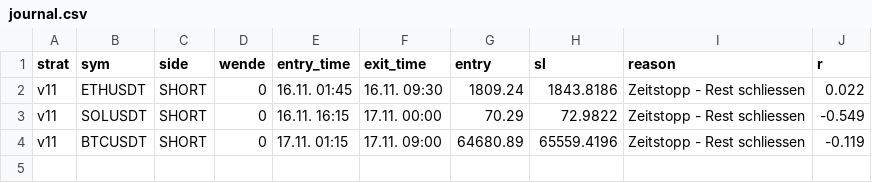
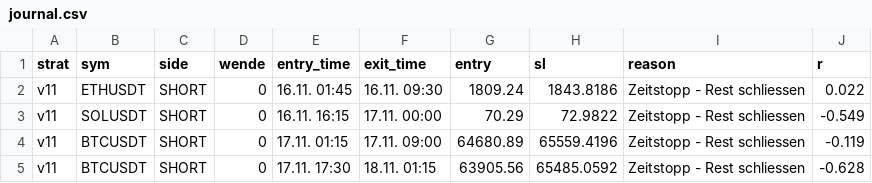
Before and after one commit to Rudolfbezojew/smc-bot, a CSV file: journal.csv, drawn as a sheet; the diff names each change by its address in the sheet, - before the commit and + after, or states it on an @@ line.

```diff
--- a/journal.csv
+++ b/journal.csv
+row 5: v11 | BTCUSDT | SHORT | 0 | 17.11. 17:30 | 18.11. 01:15 | 63905.56 | 65485.0592 | Zeitstopp - Rest schliessen | -0.628
```
Also changed, not shown: 1 other file.
